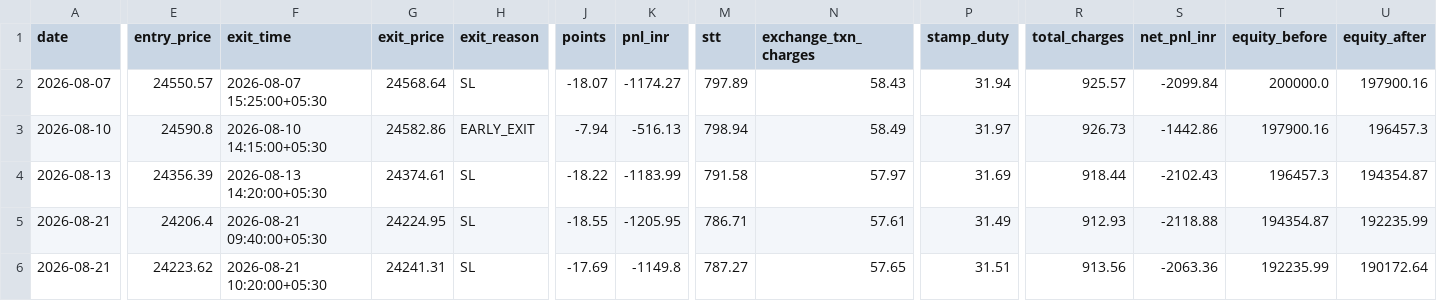
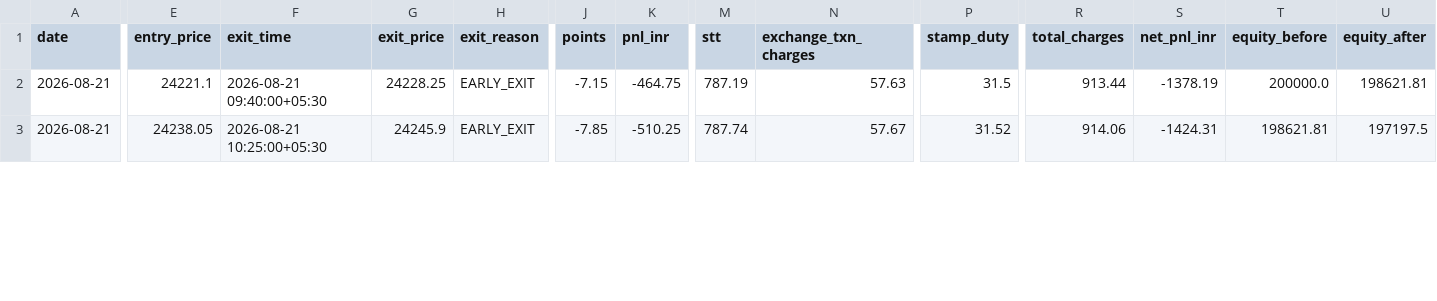
Before and after one commit to Abhirajsinh2/Edge-1st, a CSV file: edge_1st_trades_NIFTY.csv, drawn as a sheet; only a part is shown, gaps mark what is left out; removed rows and columns are numbered as before the commit, all else as after; rows hold the shown columns only; the diff covers the shown part only; the diff names each change by its address in the sheet, - before the commit and + after, or states it on an @@ line.

```diff
--- a/edge_1st_trades_NIFTY.csv
+++ b/edge_1st_trades_NIFTY.csv
-row 2: 2026-08-07 | 24550.57 | 2026-08-07 15:25:00+05:30 | 24568.64 | SL | -18.07 | -1174.27 | 797.89 | 58.43 | 31.94 | 925.57 | -2099.84 | 200000.0 | 197900.16
-row 3: 2026-08-10 | 24590.8 | 2026-08-10 14:15:00+05:30 | 24582.86 | EARLY_EXIT | -7.94 | -516.13 | 798.94 | 58.49 | 31.97 | 926.73 | -1442.86 | 197900.16 | 196457.3
-row 4: 2026-08-13 | 24356.39 | 2026-08-13 14:20:00+05:30 | 24374.61 | SL | -18.22 | -1183.99 | 791.58 | 57.97 | 31.69 | 918.44 | -2102.43 | 196457.3 | 194354.87
-E2 (entry_price): 24206.4
+E2 (entry_price): 24221.1
-G2 (exit_price): 24224.95
+G2 (exit_price): 24228.25
-H2:H3 (exit_reason): SL
+H2:H3 (exit_reason): EARLY_EXIT
-J2 (points): -18.55
+J2 (points): -7.15
-K2 (pnl_inr): -1205.95
+K2 (pnl_inr): -464.75
-M2 (stt): 786.71
+M2 (stt): 787.19
-N2 (exchange_txn_charges): 57.61
+N2 (exchange_txn_charges): 57.63
-P2 (stamp_duty): 31.49
+P2 (stamp_duty): 31.5
-R2 (total_charges): 912.93
+R2 (total_charges): 913.44
-S2 (net_pnl_inr): -2118.88
+S2 (net_pnl_inr): -1378.19
-T2 (equity_before): 194354.87
+T2 (equity_before): 200000.0
-U2 (equity_after): 192235.99
+U2 (equity_after): 198621.81
-E3 (entry_price): 24223.62
+E3 (entry_price): 24238.05
-F3 (exit_time): 2026-08-21 10:20:00+05:30
+F3 (exit_time): 2026-08-21 10:25:00+05:30
-G3 (exit_price): 24241.31
+G3 (exit_price): 24245.9
-J3 (points): -17.69
+J3 (points): -7.85
-K3 (pnl_inr): -1149.8
+K3 (pnl_inr): -510.25
-M3 (stt): 787.27
+M3 (stt): 787.74
-N3 (exchange_txn_charges): 57.65
+N3 (exchange_txn_charges): 57.67
-P3 (stamp_duty): 31.51
+P3 (stamp_duty): 31.52
-R3 (total_charges): 913.56
+R3 (total_charges): 914.06
-S3 (net_pnl_inr): -2063.36
+S3 (net_pnl_inr): -1424.31
-T3 (equity_before): 192235.99
+T3 (equity_before): 198621.81
-U3 (equity_after): 190172.64
+U3 (equity_after): 197197.5
```
Also changed, not shown: 25 edited cells elsewhere in this file, edge_1st_trades_BANKNIFTY.csv, 3 other files.
